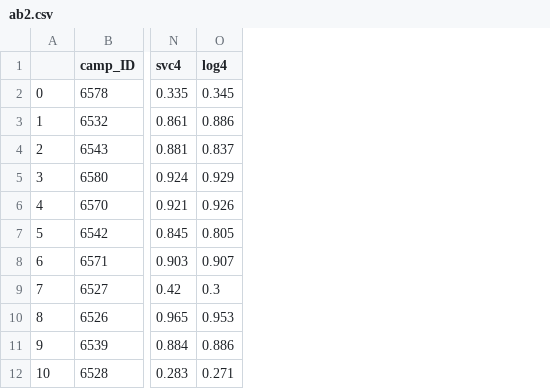
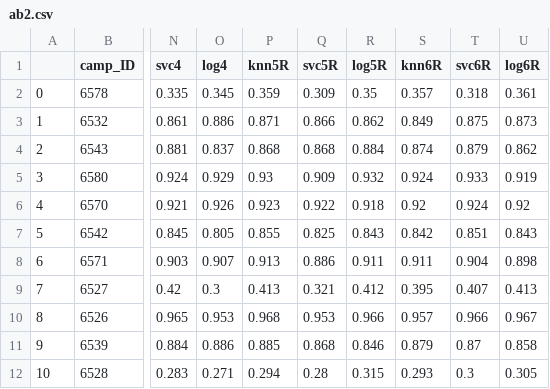
Before and after one commit to AChezick/Capstone2, a CSV file: data/ab2.csv, drawn as a sheet; only a part is shown, gaps mark what is left out; the diff names each change by its address in the sheet, - before the commit and + after, or states it on an @@ line.

Commit message:
Randomized patient Pulls

```diff
--- a/data/ab2.csv
+++ b/data/ab2.csv
+column P (knn5R), rows 2-12: 0.359 | 0.871 | 0.868 | 0.93 | 0.923 | 0.855 | 0.913 | 0.413 | 0.968 | 0.885 | 0.294
+column Q (svc5R), rows 2-12: 0.309 | 0.866 | 0.868 | 0.909 | 0.922 | 0.825 | 0.886 | 0.321 | 0.953 | 0.868 | 0.28
+column R (log5R), rows 2-12: 0.35 | 0.862 | 0.884 | 0.932 | 0.918 | 0.843 | 0.911 | 0.412 | 0.966 | 0.846 | 0.315
+column S (knn6R), rows 2-12: 0.357 | 0.849 | 0.874 | 0.924 | 0.92 | 0.842 | 0.911 | 0.395 | 0.957 | 0.879 | 0.293
+column T (svc6R), rows 2-12: 0.318 | 0.875 | 0.879 | 0.933 | 0.924 | 0.851 | 0.904 | 0.407 | 0.966 | 0.87 | 0.3
+column U (log6R), rows 2-12: 0.361 | 0.873 | 0.862 | 0.919 | 0.92 | 0.843 | 0.898 | 0.413 | 0.967 | 0.858 | 0.305
```
Also changed, not shown: 8 other files.
